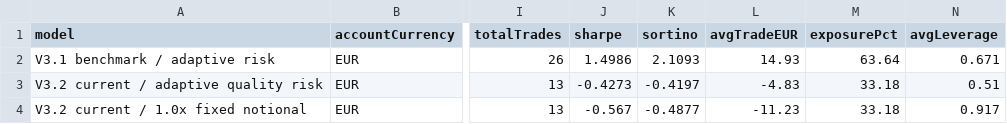
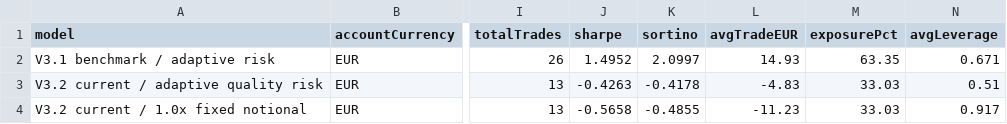
Before and after one commit to OscarTroncoso/Swing-trading---ML, a CSV file: reports/backtest_2026_comparison.csv, drawn as a sheet; only a part is shown, gaps mark what is left out; the diff names each change by its address in the sheet, - before the commit and + after, or states it on an @@ line.

```diff
--- a/reports/backtest_2026_comparison.csv
+++ b/reports/backtest_2026_comparison.csv
-J2 (sharpe): 1.4986
+J2 (sharpe): 1.4952
-K2 (sortino): 2.1093
+K2 (sortino): 2.0997
-M2 (exposurePct): 63.64
+M2 (exposurePct): 63.35
-J3 (sharpe): -0.4273
+J3 (sharpe): -0.4263
-K3 (sortino): -0.4197
+K3 (sortino): -0.4178
-M3:M4 (exposurePct): 33.18
+M3:M4 (exposurePct): 33.03
-J4 (sharpe): -0.567
+J4 (sharpe): -0.5658
-K4 (sortino): -0.4877
+K4 (sortino): -0.4855
```
Also changed, not shown: data.equity.csv, data/eurusd_daily.csv, 2 other files.
